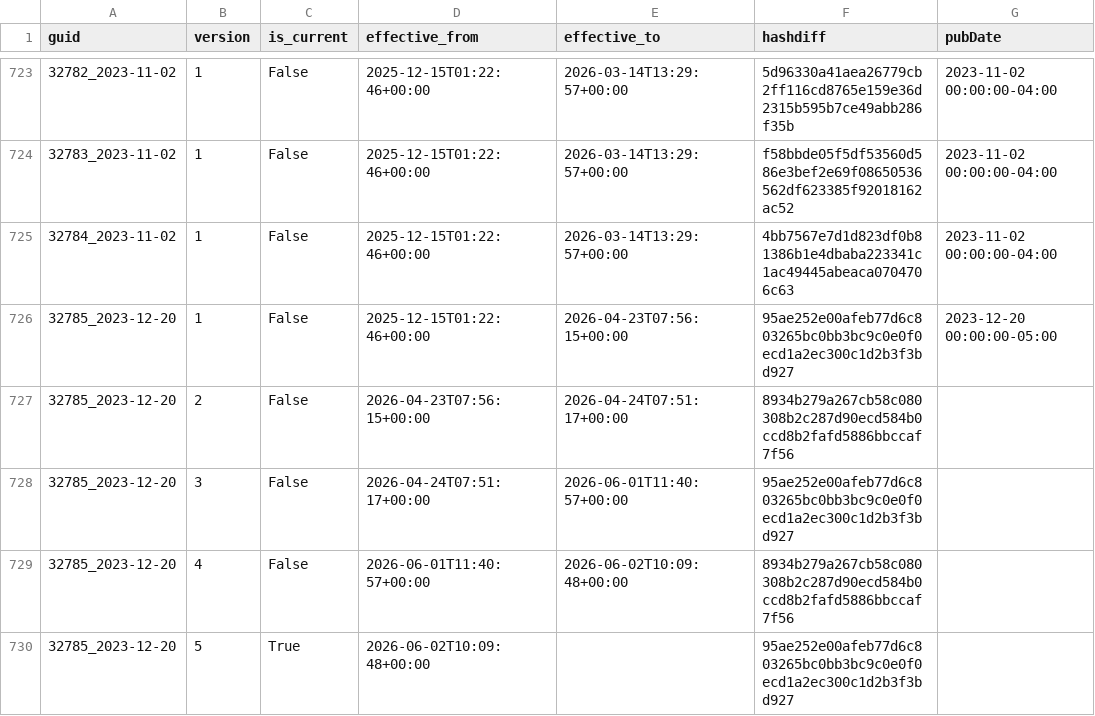
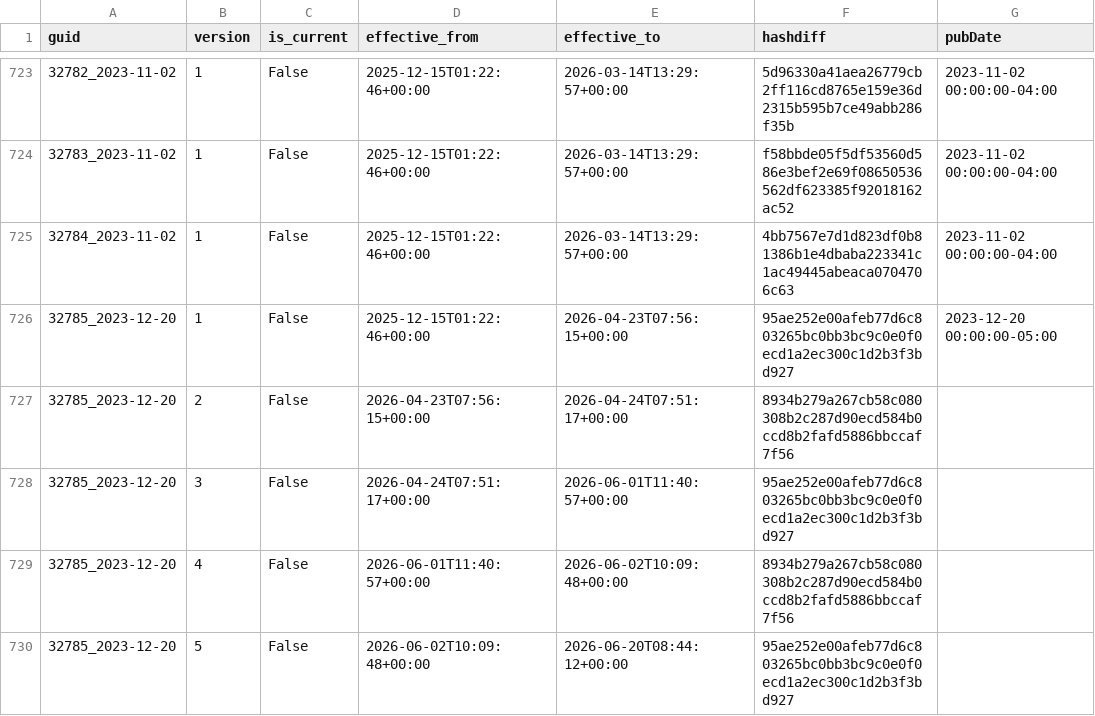
Before and after one commit to PatLittle/TBS-Policy-Hawk, a CSV file: data/tbs_policy_feed_scd2.csv, drawn as a sheet; only a part is shown, gaps mark what is left out; the diff covers the shown part only; the diff names each change by its address in the sheet, - before the commit and + after, or states it on an @@ line.

```diff
--- a/data/tbs_policy_feed_scd2.csv
+++ b/data/tbs_policy_feed_scd2.csv
-C730 (is_current): True
+C730 (is_current): False
-E730 (effective_to): (empty)
+E730 (effective_to): 2026-06-20T08:44:12+00:00
```
Also changed, not shown: 2 added rows elsewhere in this file, data/tbs_policy_feed_union_by_guid.csv.
